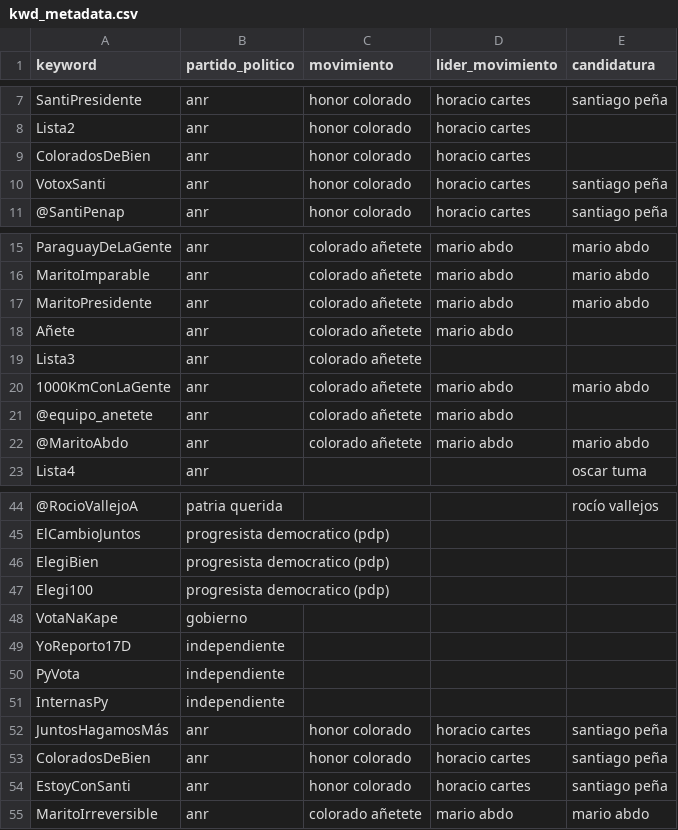
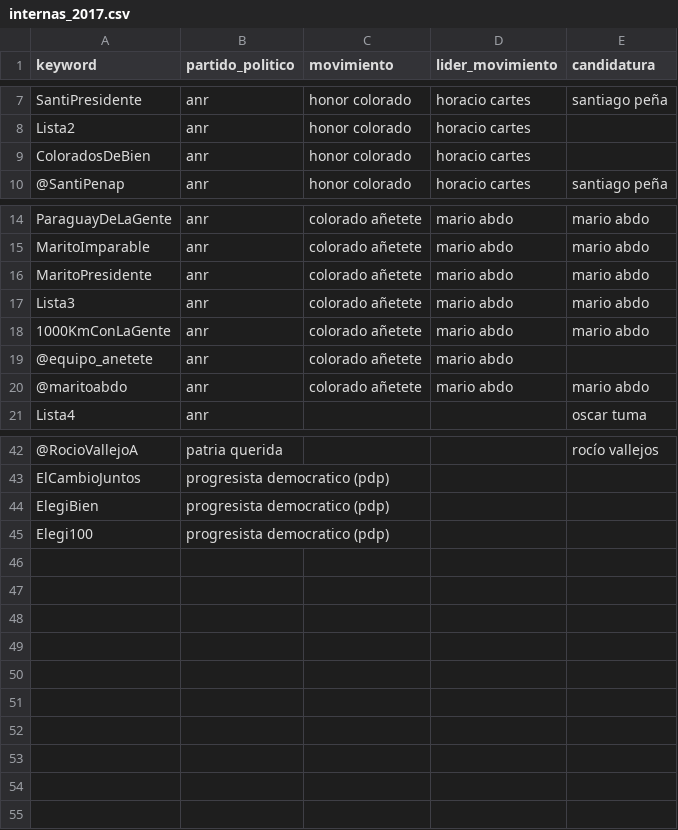
Before and after one commit to ParticipaPY/politic-bots, a CSV file: src/tweet_collector/internas_2017.csv (was src/tweet_collector/kwd_metadata.csv), drawn as a sheet; only a part is shown, gaps mark what is left out.

```diff
--- a/src/tweet_collector/kwd_metadata.csv
+++ b/src/tweet_collector/internas_2017.csv
@@ -9,3 +9,2 @@ Lista2,anr,honor colorado,horacio cartes,
 ColoradosDeBien,anr,honor colorado,horacio cartes,
-VotoxSanti,anr,honor colorado,horacio cartes,santiago peña
 @SantiPenap,anr,honor colorado,horacio cartes,santiago peña
@@ -17,7 +16,6 @@ MaritoImparable,anr,colorado añetete,mario abdo,mario abdo
 MaritoPresidente,anr,colorado añetete,mario abdo,mario abdo
-Añete,anr,colorado añetete,mario abdo,
-Lista3,anr,colorado añetete,,
+Lista3,anr,colorado añetete,mario abdo,mario abdo
 1000KmConLaGente,anr,colorado añetete,mario abdo,mario abdo
 @equipo_anetete,anr,colorado añetete,mario abdo,
-@MaritoAbdo,anr,colorado añetete,mario abdo,mario abdo
+@maritoabdo,anr,colorado añetete,mario abdo,mario abdo
 Lista4,anr,,,oscar tuma
@@ -47,9 +45 @@ ElegiBien,progresista democratico (pdp),,,
 Elegi100,progresista democratico (pdp),,,
-VotaNaKape,gobierno,,,
-YoReporto17D,independiente,,,
-PyVota,independiente,,,
-InternasPy,independiente,,,
-JuntosHagamosMás,anr,honor colorado,horacio cartes,santiago peña
-ColoradosDeBien,anr,honor colorado,horacio cartes,santiago peña
-EstoyConSanti,anr,honor colorado,horacio cartes,santiago peña
-MaritoIrreversible,anr,colorado añetete,mario abdo,mario abdo
```
Also changed, not shown: 2 other files.
